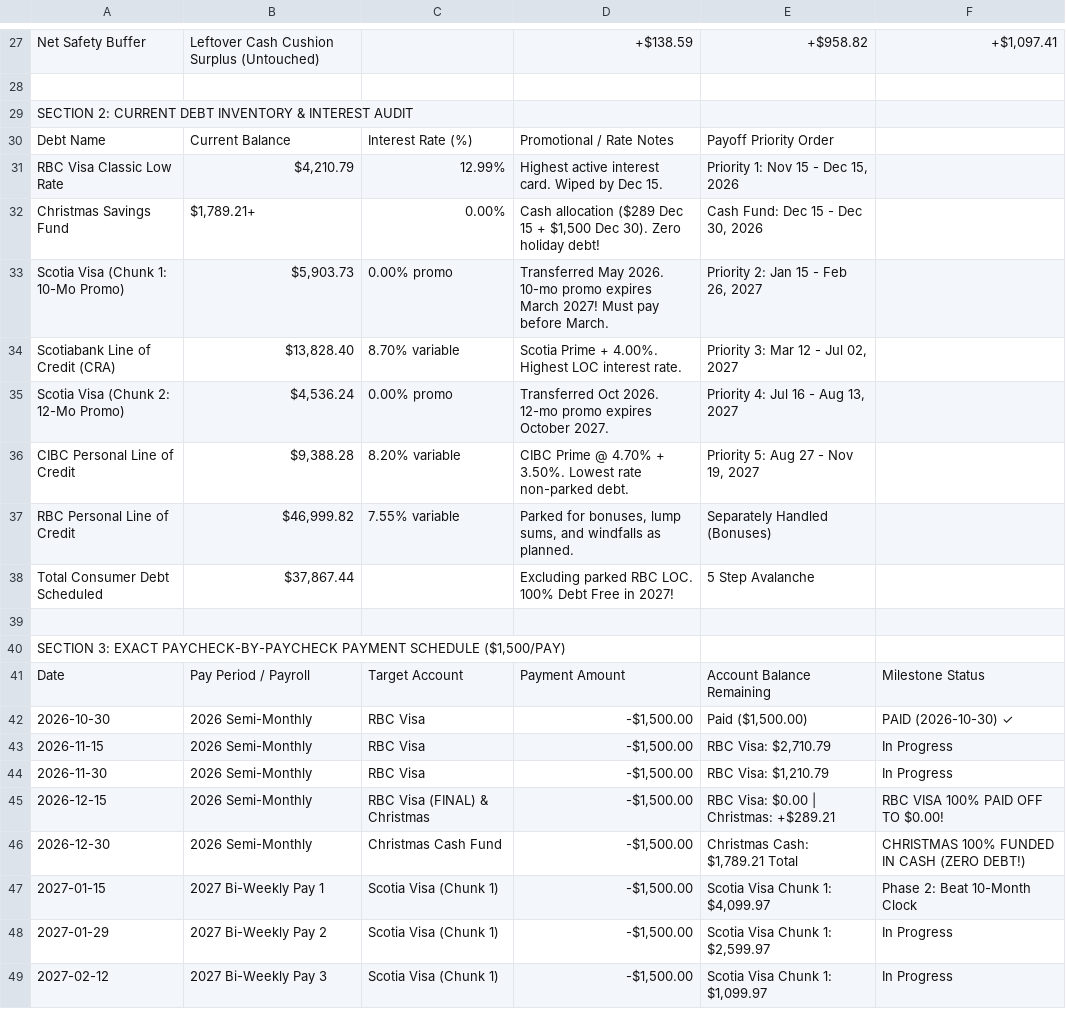
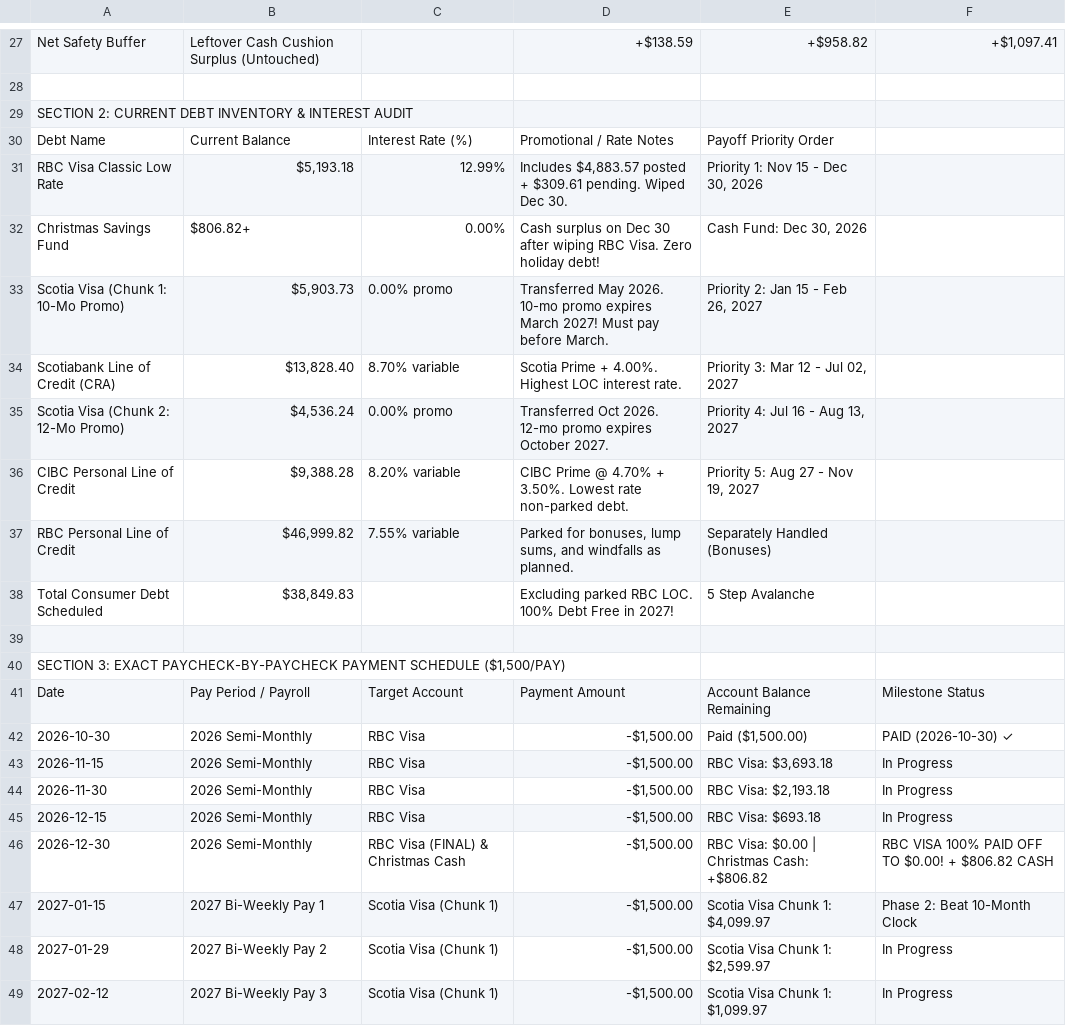
Before and after one commit to cmoulton345-sketch/candy-wellness-os, a CSV file: candy_joe_living_debt_spreadsheet.csv, drawn as a sheet; only a part is shown, gaps mark what is left out.

Commit message:
Update RBC Visa balance to ,883.57 + .61 pending charges and sync payoff timeline

```diff
--- a/candy_joe_living_debt_spreadsheet.csv
+++ b/candy_joe_living_debt_spreadsheet.csv
@@ -30,4 +30,4 @@
 "Debt Name","Current Balance","Interest Rate (%)","Promotional / Rate Notes","Payoff Priority Order"
-"RBC Visa Classic Low Rate","$4,210.79","12.99%","Highest active interest card. Wiped by Dec 15.","Priority 1: Nov 15 - Dec 15, 2026"
-"Christmas Savings Fund","$1,789.21+","0.00%","Cash allocation ($289 Dec 15 + $1,500 Dec 30). Zero holiday debt!","Cash Fund: Dec 15 - Dec 30, 2026"
+"RBC Visa Classic Low Rate","$5,193.18","12.99%","Includes $4,883.57 posted + $309.61 pending. Wiped Dec 30.","Priority 1: Nov 15 - Dec 30, 2026"
+"Christmas Savings Fund","$806.82+","0.00%","Cash surplus on Dec 30 after wiping RBC Visa. Zero holiday debt!","Cash Fund: Dec 30, 2026"
 "Scotia Visa (Chunk 1: 10-Mo Promo)","$5,903.73","0.00% promo","Transferred May 2026. 10-mo promo expires March 2027! Must pay before March.","Priority 2: Jan 15 - Feb 26, 2027"
@@ -37,3 +37,3 @@
 "RBC Personal Line of Credit","$46,999.82","7.55% variable","Parked for bonuses, lump sums, and windfalls as planned.","Separately Handled (Bonuses)"
-"Total Consumer Debt Scheduled","$37,867.44","","Excluding parked RBC LOC. 100% Debt Free in 2027!","5 Step Avalanche"
+"Total Consumer Debt Scheduled","$38,849.83","","Excluding parked RBC LOC. 100% Debt Free in 2027!","5 Step Avalanche"
 
@@ -42,6 +42,6 @@
 "2026-10-30","2026 Semi-Monthly","RBC Visa","-$1,500.00","Paid ($1,500.00)","PAID (2026-10-30) ✓"
-"2026-11-15","2026 Semi-Monthly","RBC Visa","-$1,500.00","RBC Visa: $2,710.79","In Progress"
-"2026-11-30","2026 Semi-Monthly","RBC Visa","-$1,500.00","RBC Visa: $1,210.79","In Progress"
-"2026-12-15","2026 Semi-Monthly","RBC Visa (FINAL) & Christmas","-$1,500.00","RBC Visa: $0.00 | Christmas: +$289.21","RBC VISA 100% PAID OFF TO $0.00!"
-"2026-12-30","2026 Semi-Monthly","Christmas Cash Fund","-$1,500.00","Christmas Cash: $1,789.21 Total","CHRISTMAS 100% FUNDED IN CASH (ZERO DEBT!)"
+"2026-11-15","2026 Semi-Monthly","RBC Visa","-$1,500.00","RBC Visa: $3,693.18","In Progress"
+"2026-11-30","2026 Semi-Monthly","RBC Visa","-$1,500.00","RBC Visa: $2,193.18","In Progress"
+"2026-12-15","2026 Semi-Monthly","RBC Visa","-$1,500.00","RBC Visa: $693.18","In Progress"
+"2026-12-30","2026 Semi-Monthly","RBC Visa (FINAL) & Christmas Cash","-$1,500.00","RBC Visa: $0.00 | Christmas Cash: +$806.82","RBC VISA 100% PAID OFF TO $0.00! + $806.82 CASH"
 "2027-01-15","2027 Bi-Weekly Pay 1","Scotia Visa (Chunk 1)","-$1,500.00","Scotia Visa Chunk 1: $4,099.97","Phase 2: Beat 10-Month Clock"
```
Also changed, not shown: 2 other files.
